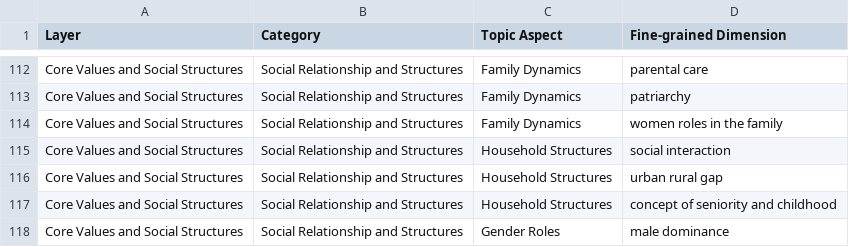
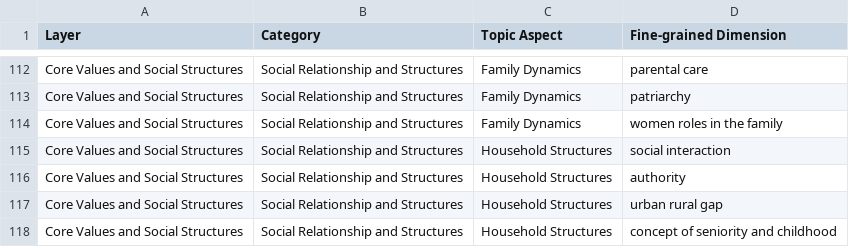
Before and after one commit to Andresok1/Cultural, a CSV file: cultural_parameters/cultureScope.csv, drawn as a sheet; only a part is shown, gaps mark what is left out; the shorter side is filled out with more unchanged rows; the diff names each change by its address in the sheet, - before the commit and + after, or states it on an @@ line.

Commit message:
missing dimension added

```diff
--- a/cultural_parameters/cultureScope.csv
+++ b/cultural_parameters/cultureScope.csv
+row 116: Core Values and Social Structures | Social Relationship and Structures | Household Structures | authority
```
